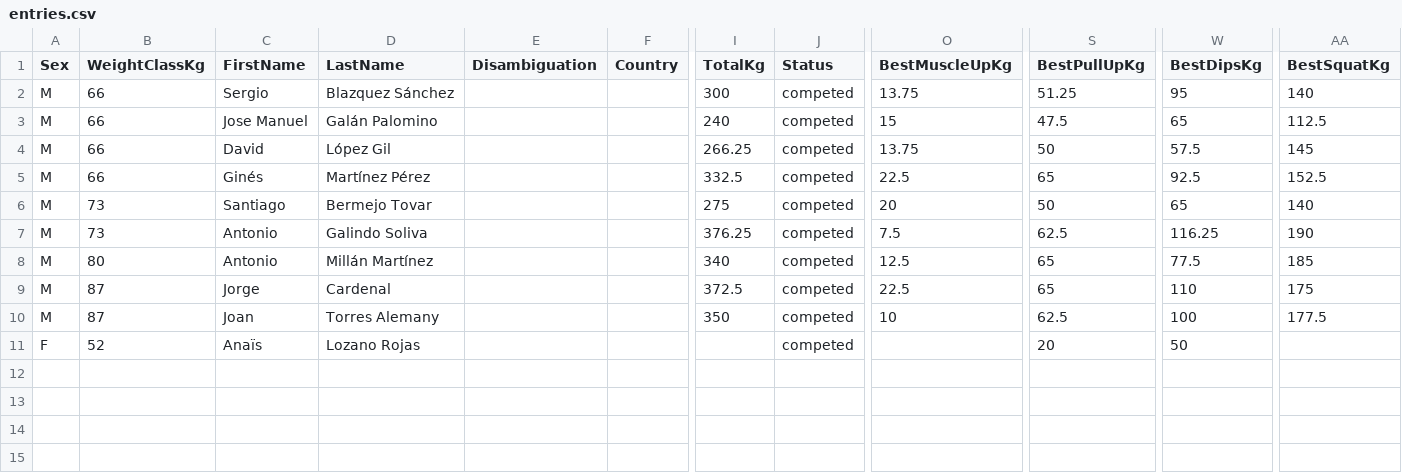
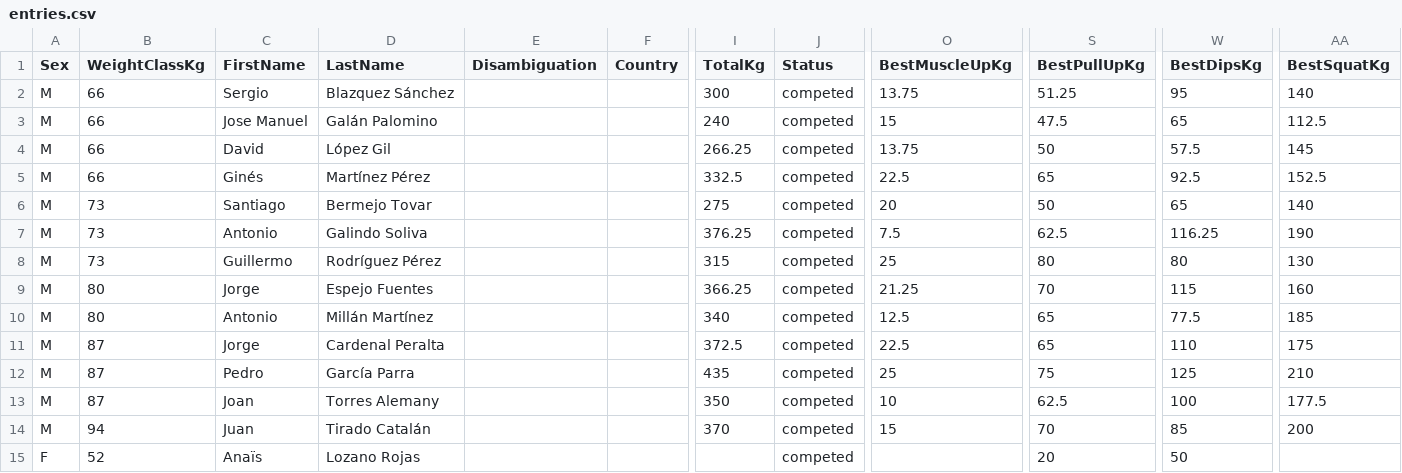
Before and after one commit to openstreetlifting/openstreetlifting, a CSV file: backend/data/competitions/asociacion-espanola-de-streetlifting/2022/aesl-spanish-nationals-all4-2022/entries.csv, drawn as a sheet; only a part is shown, gaps mark what is left out; addresses are those after the commit; rows hold the shown columns only; the diff names each change by its address in the sheet, - before the commit and + after, or states it on an @@ line.

Commit message:
fix(data): resolve source-supported Spanish surnames

```diff
--- a/backend/data/competitions/asociacion-espanola-de-streetlifting/2022/aesl-spanish-nationals-all4-2022/entries.csv
+++ b/backend/data/competitions/asociacion-espanola-de-streetlifting/2022/aesl-spanish-nationals-all4-2022/entries.csv
+row 8: M | 73 | Guillermo | Rodríguez Pérez |  |  | 315 | competed | 25 | 80 | 80 | 130
+row 9: M | 80 | Jorge | Espejo Fuentes |  |  | 366.25 | competed | 21.25 | 70 | 115 | 160
-D11 (LastName): Cardenal
+D11 (LastName): Cardenal Peralta
+row 12: M | 87 | Pedro | García Parra |  |  | 435 | competed | 25 | 75 | 125 | 210
+row 14: M | 94 | Juan | Tirado Catalán |  |  | 370 | competed | 15 | 70 | 85 | 200
```
